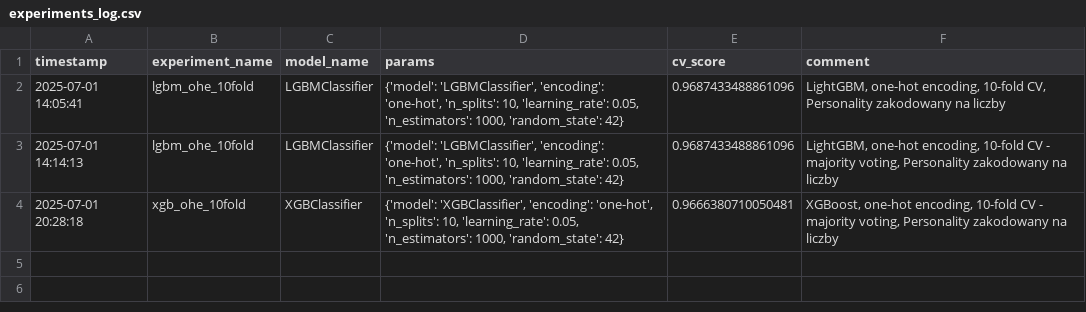
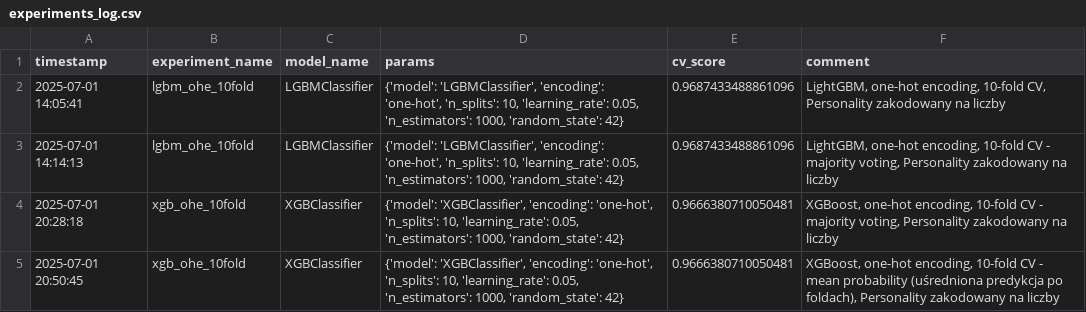
Before and after one commit to MTBXC/01_Predict-the-Introverts-from-the-Extroverts_Playground-Series---Season-5-Episode-7, a CSV file: kaggle-project/notebooks/experiments_log.csv, drawn as a sheet; the diff names each change by its address in the sheet, - before the commit and + after, or states it on an @@ line.

Commit message:
02_baseline_XGBoost_mean

```diff
--- a/kaggle-project/notebooks/experiments_log.csv
+++ b/kaggle-project/notebooks/experiments_log.csv
+row 5: 2025-07-01 20:50:45 | xgb_ohe_10fold | XGBClassifier | {'model': 'XGBClassifier', 'encoding': 'one-hot', 'n_splits': 10, 'learning_rate': 0.05, 'n_estimators': 1000, 'random_state': 42} | 0.9666380710050481 | XGBoost, one-hot encoding, 10-fold CV - mean probability (uśredniona predykcja po foldach), Personality zakodowany na liczby
```
Also changed, not shown: 2 other files.
